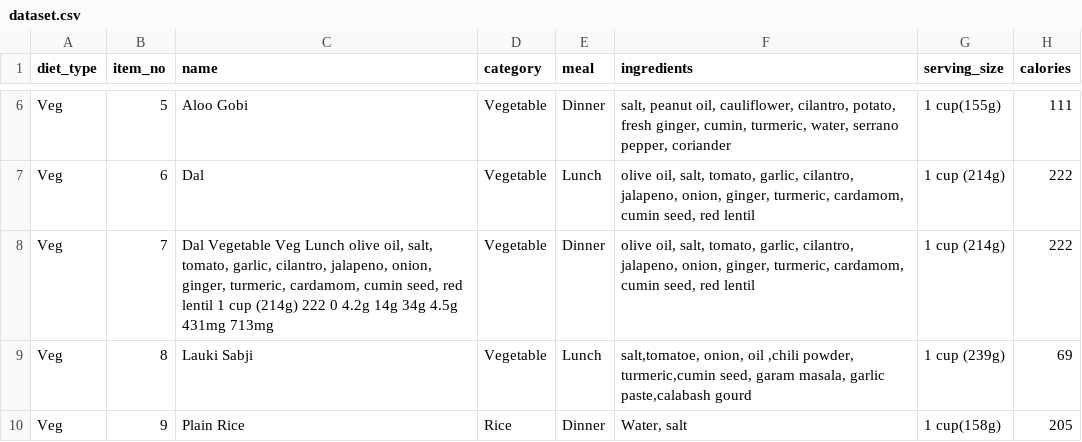
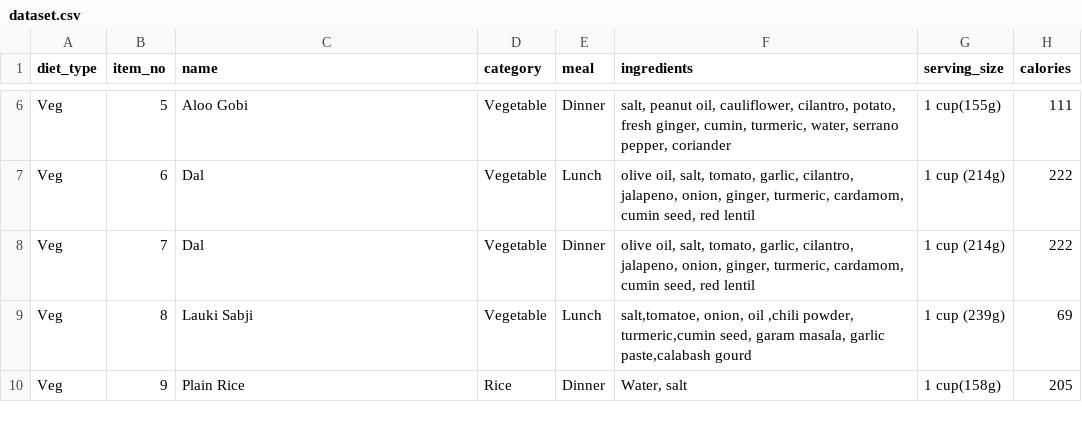
Before and after one commit to Vaishnavi0805/Diet-Plan-Maker, a CSV file: dataset.csv, drawn as a sheet; only a part is shown, gaps mark what is left out; the diff names each change by its address in the sheet, - before the commit and + after, or states it on an @@ line.

```diff
--- a/dataset.csv
+++ b/dataset.csv
-C8 (name): Dal Vegetable Veg Lunch olive oil, salt, tomato, garlic, cilantro, jalapeno, onion, ginger, turmeric, cardamom, cumin seed, red lentil 1 cup (214g) 222 0 4.2g 14g 34g 4.5g 431mg 713mg
+C8 (name): Dal
```
Also changed, not shown: 2 other files.
